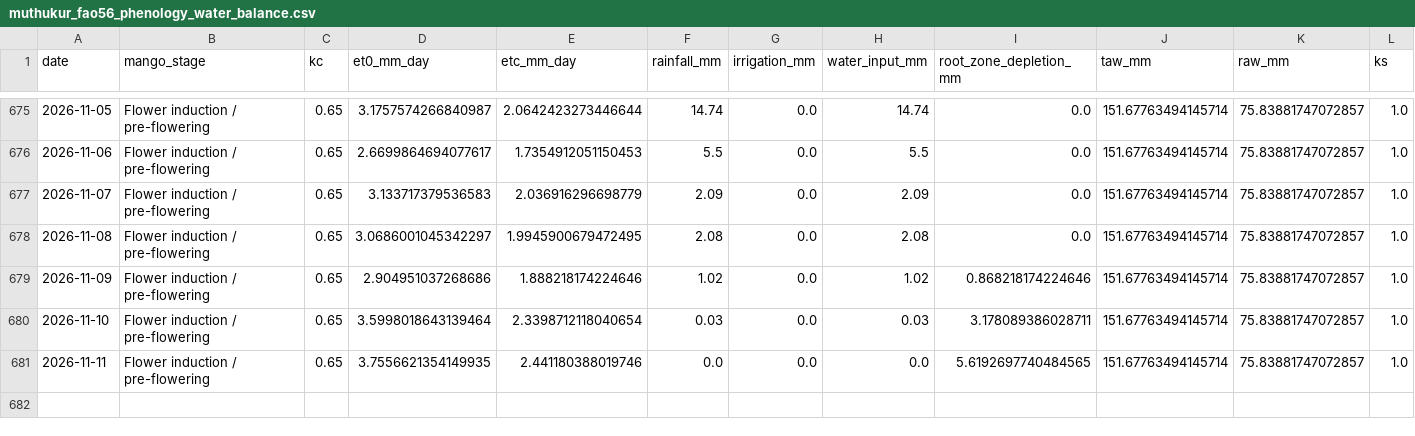
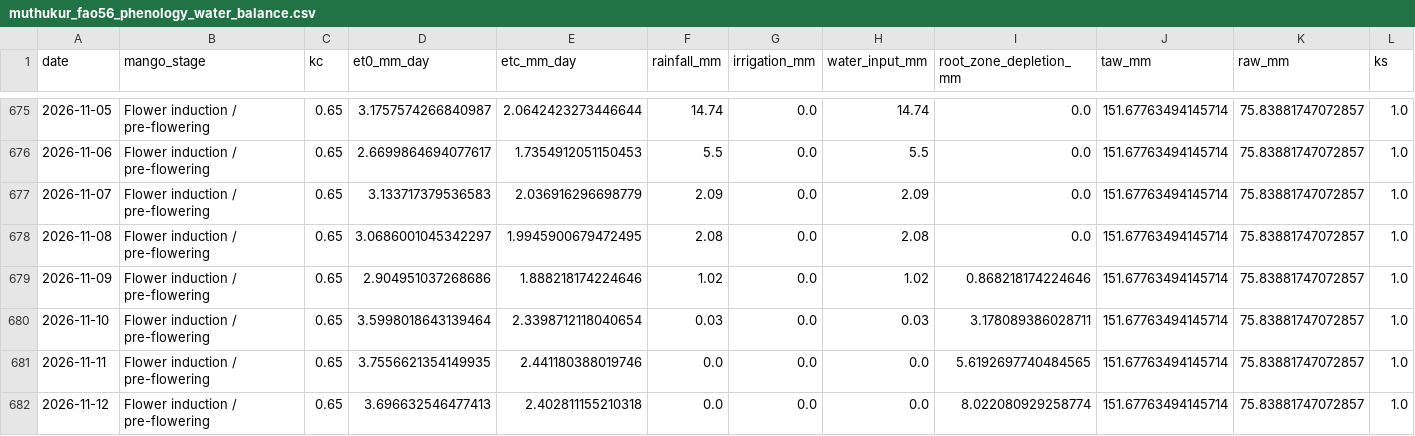
Before and after one commit to vanaprashanth/mango-digital-twin, a CSV file: data/processed/muthukur_fao56_phenology_water_balance.csv, drawn as a sheet; only a part is shown, gaps mark what is left out; rows hold the shown columns only; the diff names each change by its address in the sheet, - before the commit and + after, or states it on an @@ line.

```diff
--- a/data/processed/muthukur_fao56_phenology_water_balance.csv
+++ b/data/processed/muthukur_fao56_phenology_water_balance.csv
+row 682: 2026-11-12 | Flower induction / pre-flowering | 0.65 | 3.696632546477413 | 2.402811155210318 | 0.0 | 0.0 | 0.0 | 8.022080929258774 | 151.67763494145714 | 75.83881747072857 | 1.0
```
Also changed, not shown: data/processed/muthukur_combined_feature_table.csv, data/processed/muthukur_fao56_model_comparison.csv, 15 other files.
